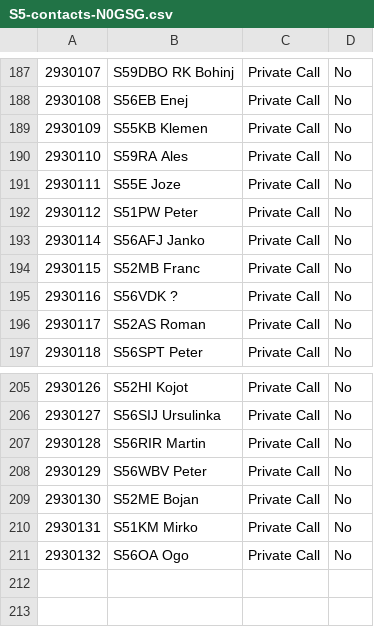
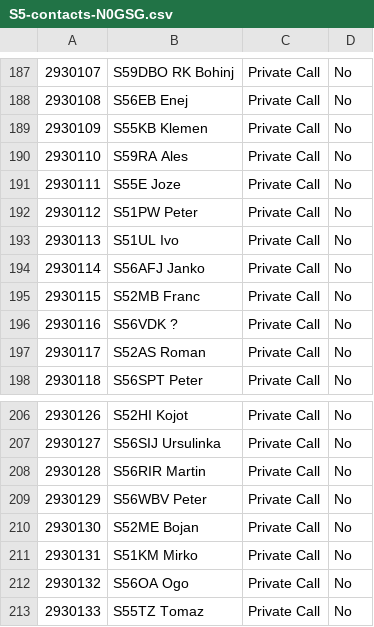
Before and after one commit to b4d/dmr, a CSV file: N0GSG/S5-contacts-N0GSG.csv, drawn as a sheet; only a part is shown, gaps mark what is left out.

Commit message:
Added S51UL and S55TZ, reordered contacts

```diff
--- a/N0GSG/S5-contacts-N0GSG.csv
+++ b/N0GSG/S5-contacts-N0GSG.csv
@@ -192,2 +192,3 @@
 "2930112","S51PW Peter","Private Call","No"
+"2930113","S51UL Ivo","Private Call","No"
 "2930114","S56AFJ Janko","Private Call","No"
@@ -211 +212,2 @@
 "2930132","S56OA Ogo","Private Call","No"
+"2930133","S55TZ Tomaz","Private Call","No"
```
Also changed, not shown: 2 other files.
